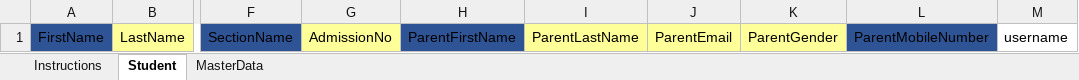
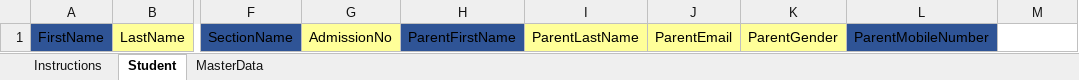
Before and after one commit to praveen264/dev, an Excel workbook: files/StandardStudentTemplate.xlsx, sheet Student, drawn as a sheet; only a part is shown, gaps mark what is left out; values as stored, in another font and other column widths than the file's, no borders; charts and pictures and conditional formats not drawn; the diff names each change by its address in the sheet, - before the commit and + after, or states it on an @@ line.

Commit message:
ok

```diff
--- a/files/StandardStudentTemplate.xlsx (sheet Student)
+++ b/files/StandardStudentTemplate.xlsx (sheet Student)
-M1: username
+M1: (empty)
```
